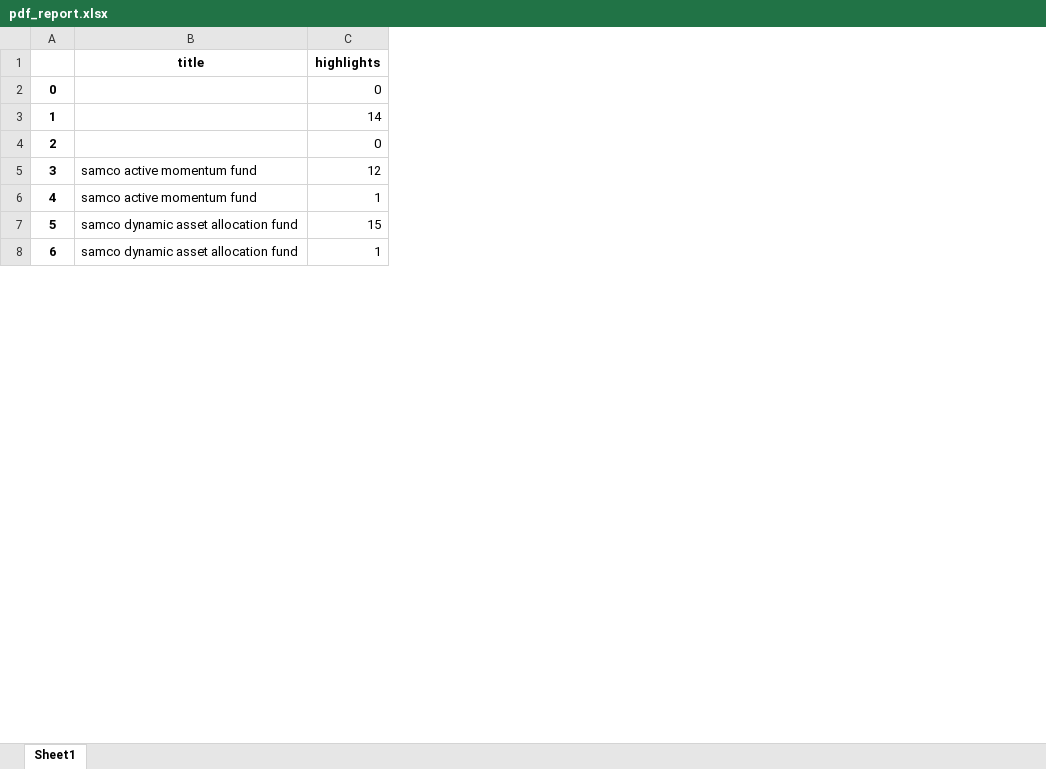
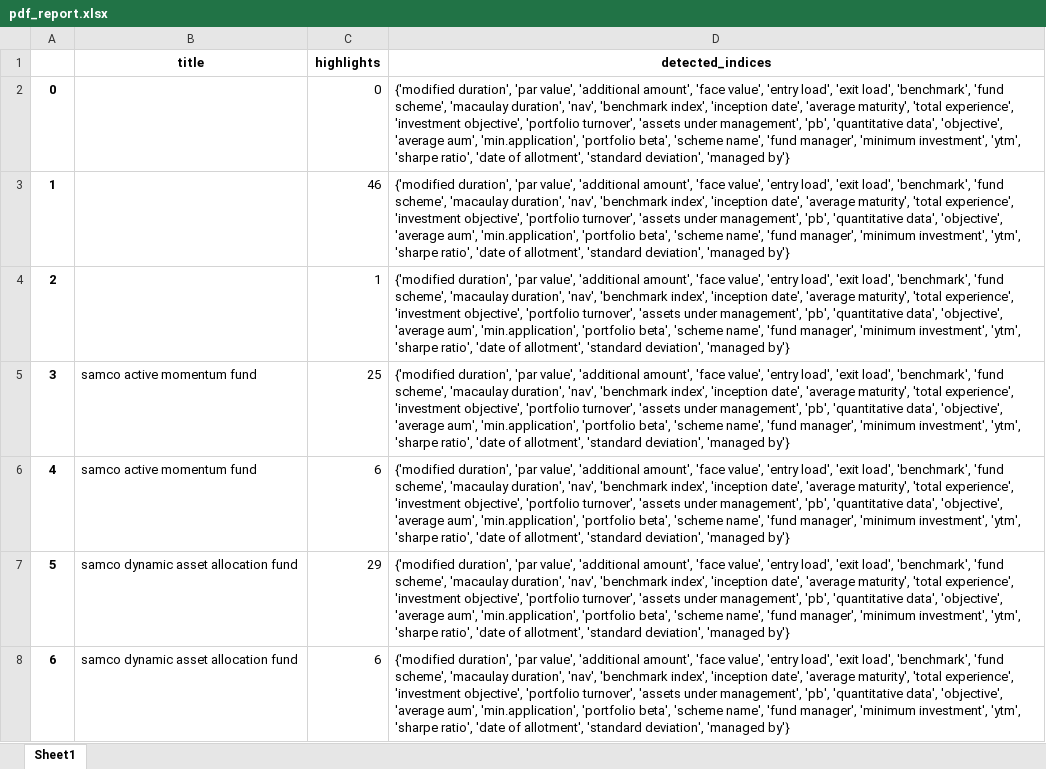
Before and after one commit to C0sCube/mywork-repo, an Excel workbook: data/output/pdf_report.xlsx, sheet Sheet1, drawn as a sheet; only a part is shown; values as stored, in another font and other column widths than the file's, no borders; the diff covers the shown part only; the diff names each change by its address in the sheet, - before the commit and + after, or states it on an @@ line.

```diff
--- a/data/output/pdf_report.xlsx (sheet Sheet1)
+++ b/data/output/pdf_report.xlsx (sheet Sheet1)
+column D (detected_indices), rows 2-8: all {'modified duration', 'par value', 'additional amount', 'face value', 'entry load', 'exit load', 'benchmark', 'fund scheme', 'macaulay duration', 'nav', 'benchmark index', 'inception date', 'average maturity', 'total experience', 'investment objective', 'portfolio turnover', 'assets under management', 'pb', 'quantitative data', 'objective', 'average aum', 'min.application', 'portfolio beta', 'scheme name', 'fund manager', 'minimum investment', 'ytm', 'sharpe ratio', 'date of allotment', 'standard deviation', 'managed by'}
-C3 (highlights): 14
+C3 (highlights): 46
-C4 (highlights): 0
+C4 (highlights): 1
-C5 (highlights): 12
+C5 (highlights): 25
-C6 (highlights): 1
+C6 (highlights): 6
-C7 (highlights): 15
+C7 (highlights): 29
-C8 (highlights): 1
+C8 (highlights): 6
```
Also changed, not shown: 18 edited cells elsewhere in this sheet, data/input/financial_indices.xlsx, 3 other files.
